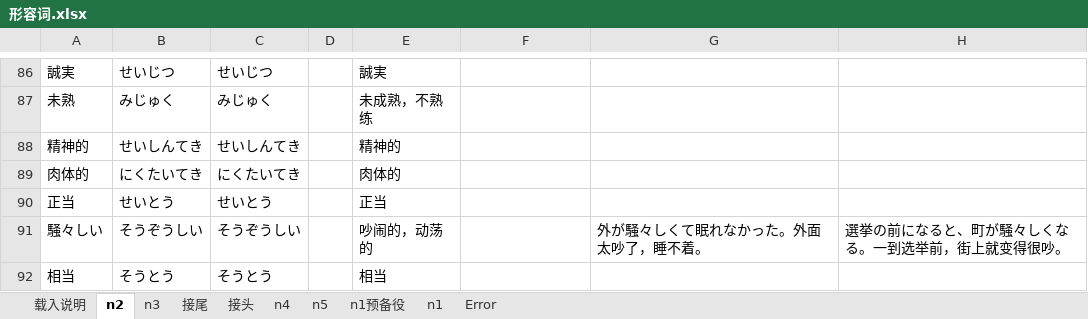
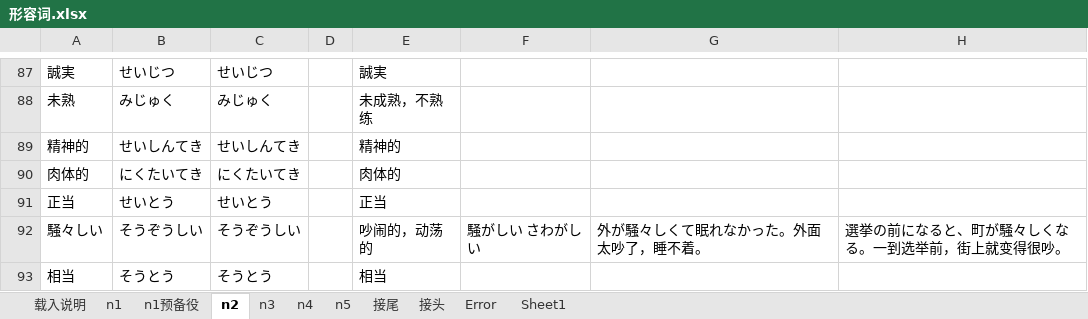
Before and after one commit to DKHeZhiBin/mall-sale, an Excel workbook: 形容词.xlsx, sheet n2, drawn as a sheet; only a part is shown, gaps mark what is left out; values as stored, in another font and other column widths than the file's, no borders; conditional formats not drawn; addresses are those after the commit; the diff covers the shown part only; the diff names each change by its address in the sheet, - before the commit and + after, or states it on an @@ line.

```diff
--- a/形容词.xlsx (sheet n2)
+++ b/形容词.xlsx (sheet n2)
+sheet tab: Sheet1
@@ sheet tab order changed: 载入说明 | n1 | n1预备役 | n2 | n3 | n4 | n5 | 接尾 | 接头 | Error | Sheet1 @@
-F92: (empty)
+F92: 騒がしい さわがしい
```
Also changed, not shown: 1 added row, 37 edited cells and cell formats elsewhere in this sheet, sheet n1, sheet n1预备役, sheet n4, sheet n3.
